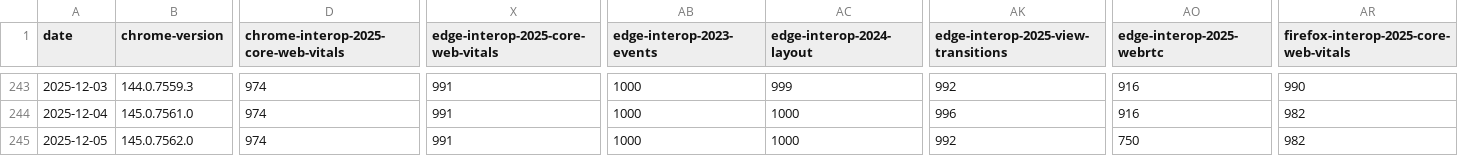
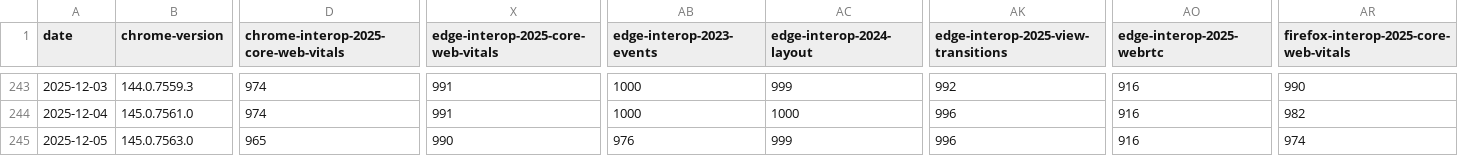
Before and after one commit to cauut121997-create/results-analysis, a CSV file: data/interop-2025/interop-2025-experimental-v2.csv, drawn as a sheet; only a part is shown, gaps mark what is left out; the diff covers the shown part only; the diff names each change by its address in the sheet, - before the commit and + after, or states it on an @@ line.

```diff
--- a/data/interop-2025/interop-2025-experimental-v2.csv
+++ b/data/interop-2025/interop-2025-experimental-v2.csv
-B245 (chrome-version): 145.0.7562.0
+B245 (chrome-version): 145.0.7563.0
-D245: 974
+D245: 965
-X245: 991
+X245: 990
-AB245 (edge-interop-2023-events): 1000
+AB245 (edge-interop-2023-events): 976
-AC245 (edge-interop-2024-layout): 1000
+AC245 (edge-interop-2024-layout): 999
-AK245: 992
+AK245: 996
-AO245 (edge-interop-2025-webrtc): 750
+AO245 (edge-interop-2025-webrtc): 916
-AR245: 982
+AR245: 974
```
Also changed, not shown: 9 edited cells elsewhere in this file, data/experimental-browser-specific-failures.csv.
